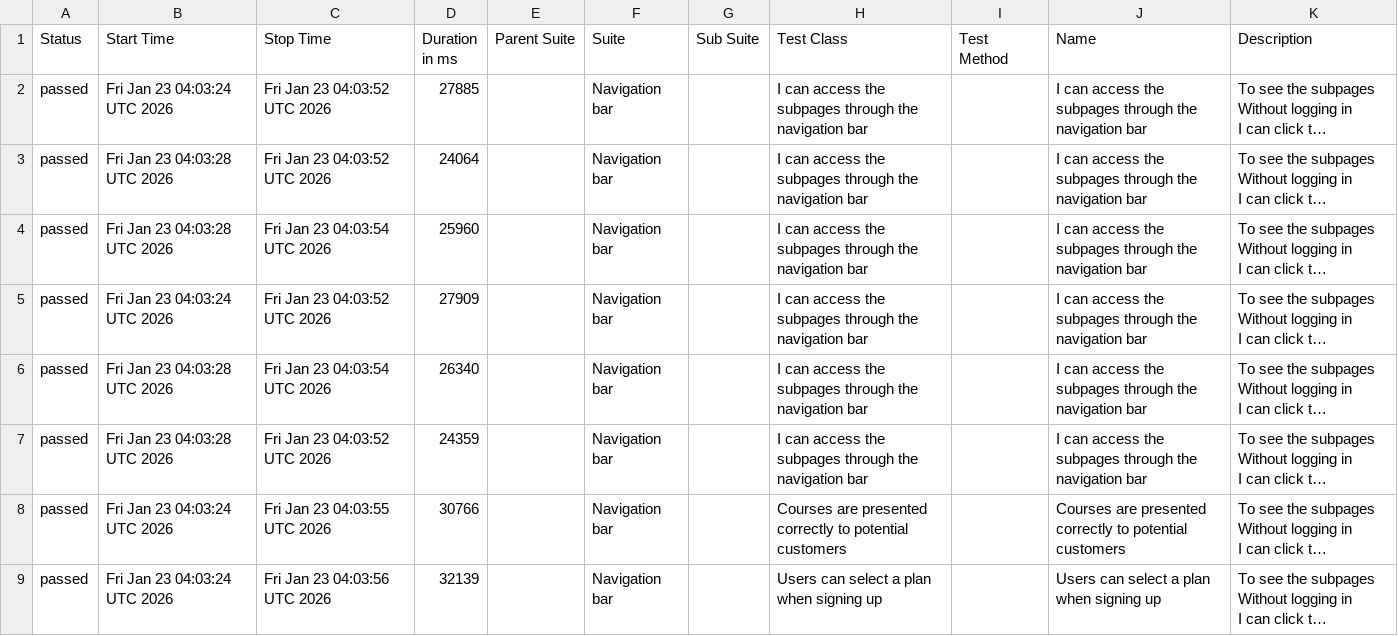
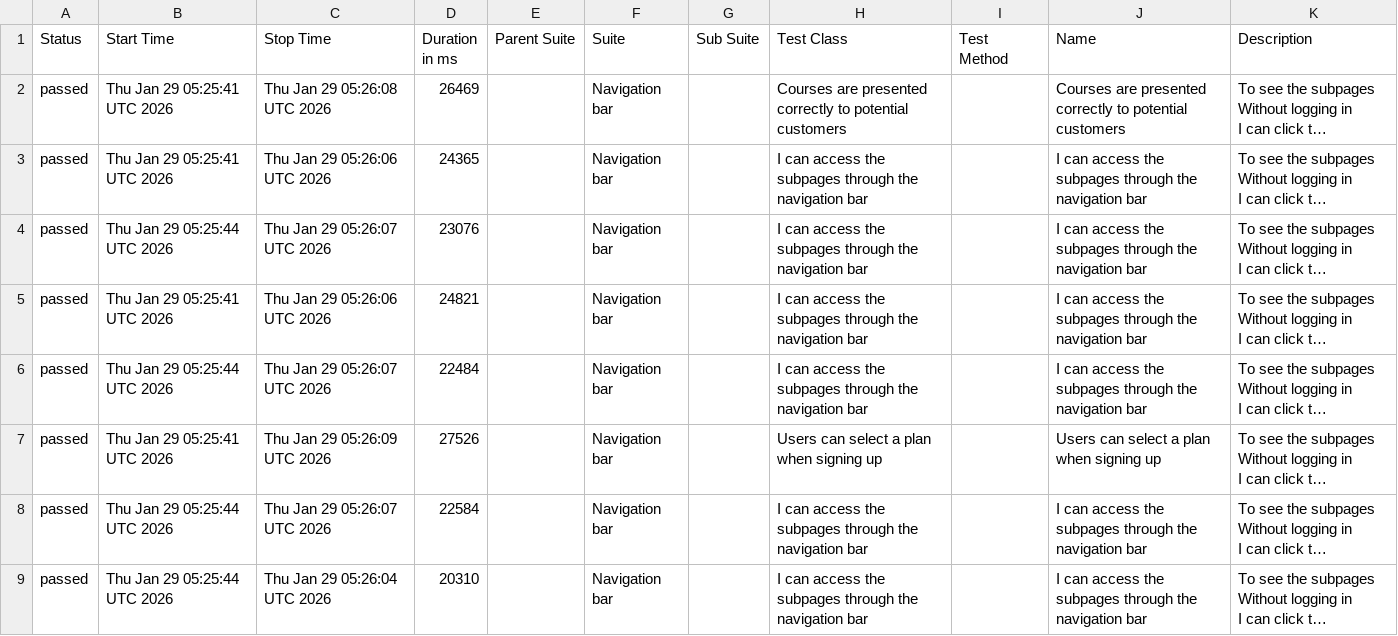
Before and after one commit to ingmarcela27/selenium-cucumber-allure-java, a CSV file: allureReport/data/suites.csv, drawn as a sheet; long unchanged cells end in …; the diff names each change by its address in the sheet, - before the commit and + after, or states it on an @@ line.

```diff
--- a/allureReport/data/suites.csv
+++ b/allureReport/data/suites.csv
-B2 (Start Time): Fri Jan 23 04:03:24 UTC 2026
+B2 (Start Time): Thu Jan 29 05:25:41 UTC 2026
-C2 (Stop Time): Fri Jan 23 04:03:52 UTC 2026
+C2 (Stop Time): Thu Jan 29 05:26:08 UTC 2026
-D2 (Duration in ms): 27885
+D2 (Duration in ms): 26469
-H2 (Test Class): I can access the subpages through the navigation bar
+H2 (Test Class): Courses are presented correctly to potential customers
-J2 (Name): I can access the subpages through the navigation bar
+J2 (Name): Courses are presented correctly to potential customers
-B3 (Start Time): Fri Jan 23 04:03:28 UTC 2026
+B3 (Start Time): Thu Jan 29 05:25:41 UTC 2026
-C3 (Stop Time): Fri Jan 23 04:03:52 UTC 2026
+C3 (Stop Time): Thu Jan 29 05:26:06 UTC 2026
-D3 (Duration in ms): 24064
+D3 (Duration in ms): 24365
-B4 (Start Time): Fri Jan 23 04:03:28 UTC 2026
+B4 (Start Time): Thu Jan 29 05:25:44 UTC 2026
-C4 (Stop Time): Fri Jan 23 04:03:54 UTC 2026
+C4 (Stop Time): Thu Jan 29 05:26:07 UTC 2026
-D4 (Duration in ms): 25960
+D4 (Duration in ms): 23076
-B5 (Start Time): Fri Jan 23 04:03:24 UTC 2026
+B5 (Start Time): Thu Jan 29 05:25:41 UTC 2026
-C5 (Stop Time): Fri Jan 23 04:03:52 UTC 2026
+C5 (Stop Time): Thu Jan 29 05:26:06 UTC 2026
-D5 (Duration in ms): 27909
+D5 (Duration in ms): 24821
-B6 (Start Time): Fri Jan 23 04:03:28 UTC 2026
+B6 (Start Time): Thu Jan 29 05:25:44 UTC 2026
-C6 (Stop Time): Fri Jan 23 04:03:54 UTC 2026
+C6 (Stop Time): Thu Jan 29 05:26:07 UTC 2026
-D6 (Duration in ms): 26340
+D6 (Duration in ms): 22484
-B7 (Start Time): Fri Jan 23 04:03:28 UTC 2026
+B7 (Start Time): Thu Jan 29 05:25:41 UTC 2026
-C7 (Stop Time): Fri Jan 23 04:03:52 UTC 2026
+C7 (Stop Time): Thu Jan 29 05:26:09 UTC 2026
-D7 (Duration in ms): 24359
+D7 (Duration in ms): 27526
-H7 (Test Class): I can access the subpages through the navigation bar
+H7 (Test Class): Users can select a plan when signing up
-J7 (Name): I can access the subpages through the navigation bar
+J7 (Name): Users can select a plan when signing up
-B8:B9 (Start Time): Fri Jan 23 04:03:24 UTC 2026
+B8:B9 (Start Time): Thu Jan 29 05:25:44 UTC 2026
-C8 (Stop Time): Fri Jan 23 04:03:55 UTC 2026
+C8 (Stop Time): Thu Jan 29 05:26:07 UTC 2026
-D8 (Duration in ms): 30766
+D8 (Duration in ms): 22584
-H8 (Test Class): Courses are presented correctly to potential customers
+H8 (Test Class): I can access the subpages through the navigation bar
-J8 (Name): Courses are presented correctly to potential customers
+J8 (Name): I can access the subpages through the navigation bar
-C9 (Stop Time): Fri Jan 23 04:03:56 UTC 2026
+C9 (Stop Time): Thu Jan 29 05:26:04 UTC 2026
-D9 (Duration in ms): 32139
+D9 (Duration in ms): 20310
-H9 (Test Class): Users can select a plan when signing up
+H9 (Test Class): I can access the subpages through the navigation bar
-J9 (Name): Users can select a plan when signing up
+J9 (Name): I can access the subpages through the navigation bar
```
Also changed, not shown: 30 other files.
